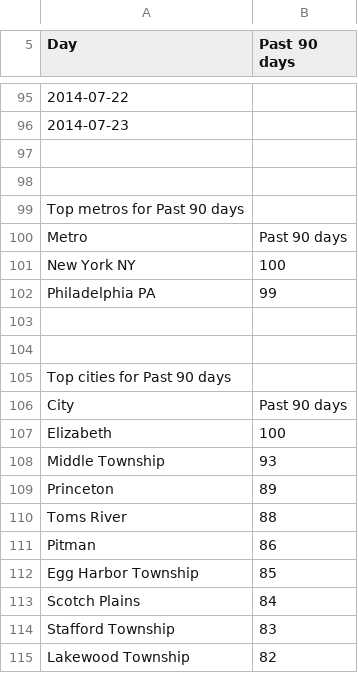
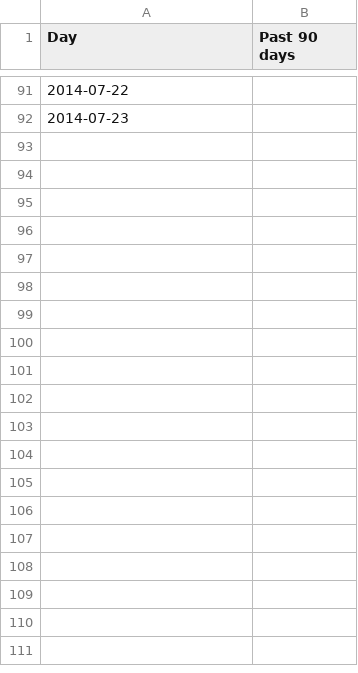
Before and after one commit to woodsjam/Forecast-Peak-With-Google-Trends, a CSV file: TrendsData/NJTrends.csv, drawn as a sheet; only a part is shown, gaps mark what is left out; the diff covers the shown part only; the diff names each change by its address in the sheet, - before the commit and + after, or states it on an @@ line.

```diff
--- a/TrendsData/NJTrends.csv
+++ b/TrendsData/NJTrends.csv
-row 97: (empty)
-row 98: (empty)
-row 99: Top metros for Past 90 days
-row 100: Metro | Past 90 days
-row 101: New York NY | 100
-row 102: Philadelphia PA | 99
-row 103: (empty)
-row 104: (empty)
-row 105: Top cities for Past 90 days
-row 106: City | Past 90 days
-row 107: Elizabeth | 100
-row 108: Middle Township | 93
-row 109: Princeton | 89
-row 110: Toms River | 88
-row 111: Pitman | 86
-row 112: Egg Harbor Township | 85
-row 113: Scotch Plains | 84
-row 114: Stafford Township | 83
-row 115: Lakewood Township | 82
```
Also changed, not shown: 75 removed rows elsewhere in this file, TrendsData/KYTrends.csv, TrendsData/MDTrends.csv, 10 other files.
